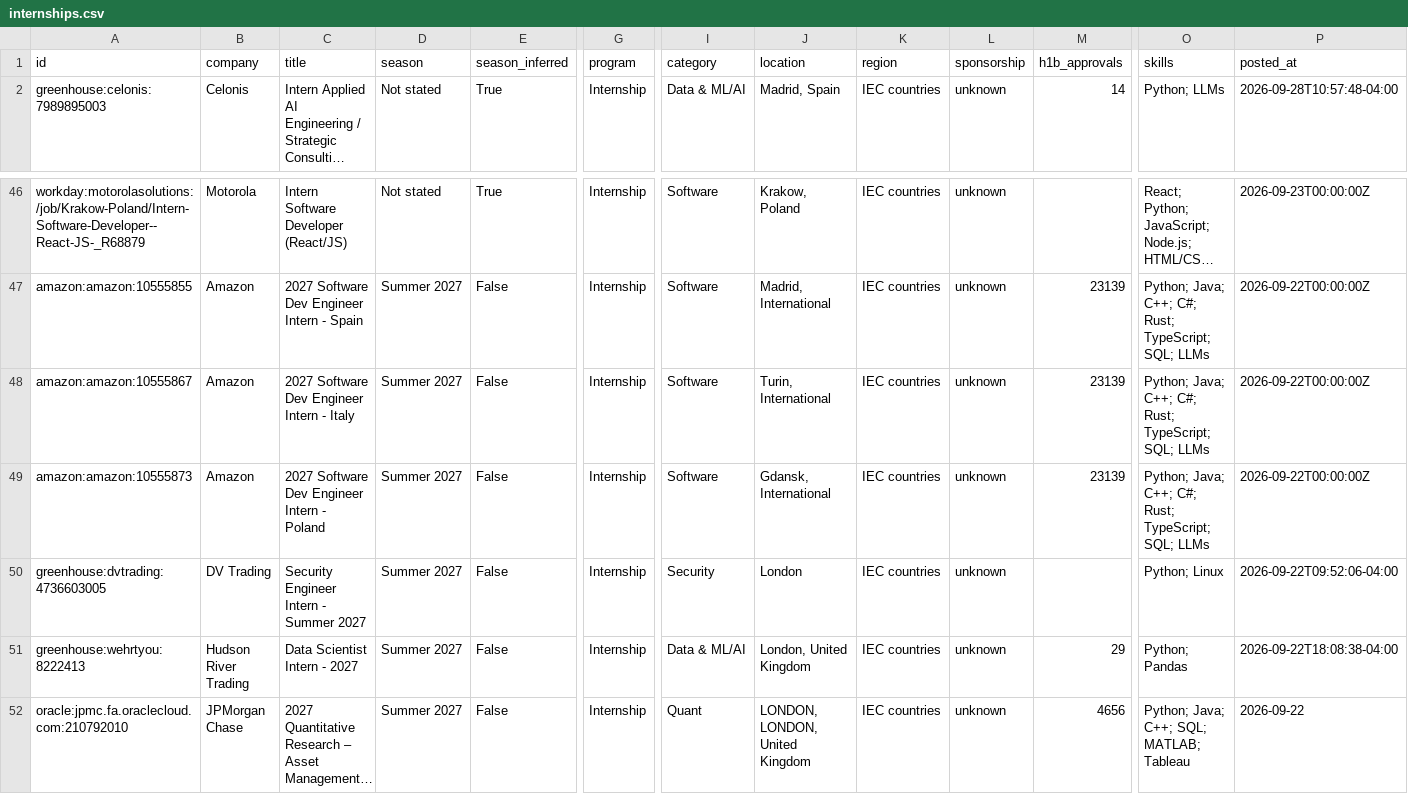
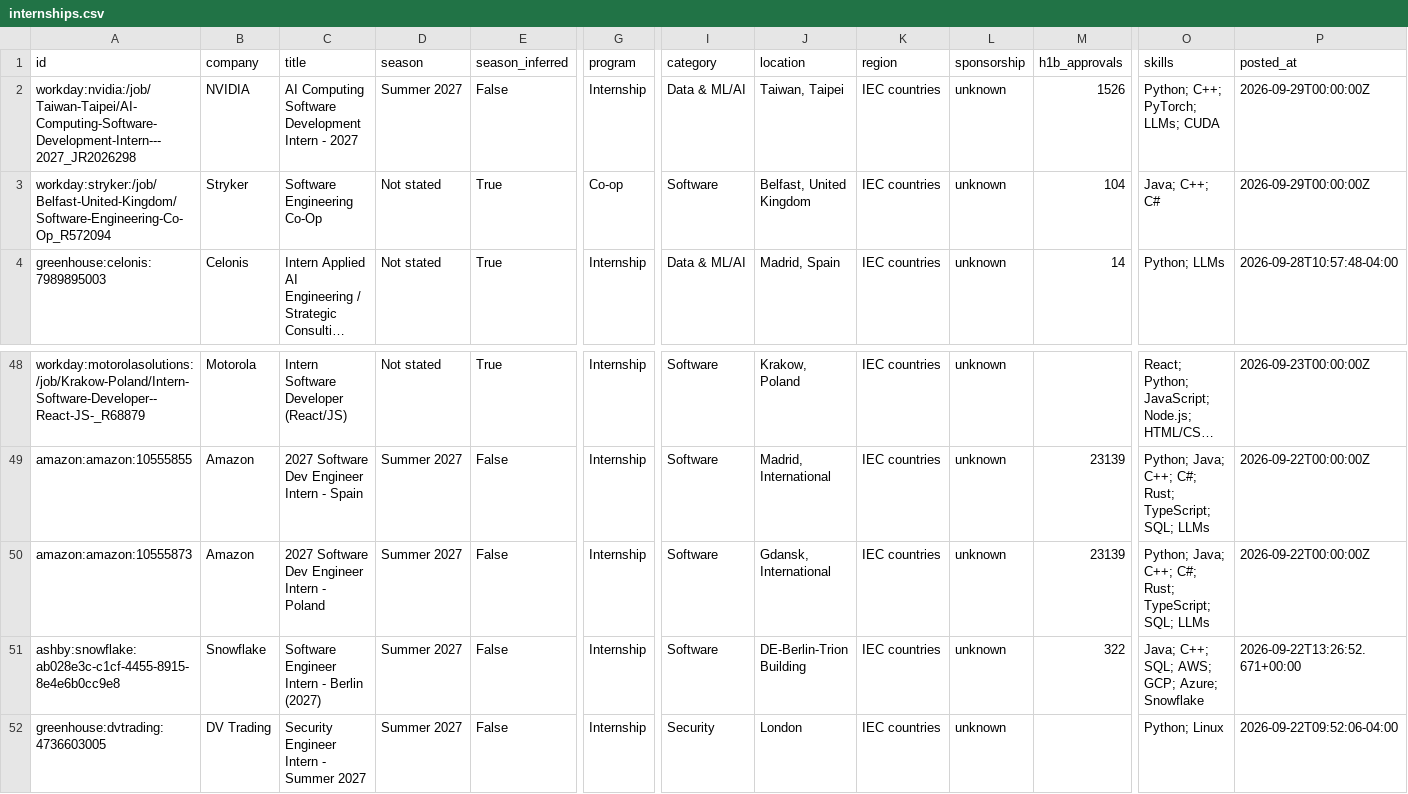
Before and after one commit to parkerhayashi/Automated-List-Of-Summer-2027-and-Fall-2026-Tech-Internships, a CSV file: data/internships.csv, drawn as a sheet; only a part is shown, gaps mark what is left out; the shorter side is filled out with more unchanged rows; long unchanged cells end in …; removed rows and columns are numbered as before the commit, all else as after; rows hold the shown columns only; the diff names each change by its address in the sheet, - before the commit and + after, or states it on an @@ line.

```diff
--- a/data/internships.csv
+++ b/data/internships.csv
+row 2: workday:nvidia:/job/Taiwan-Taipei/AI-Computing-Software-Development-Intern---2027_JR2026298 | NVIDIA | AI Computing Software Development Intern - 2027 | Summer 2027 | False | Internship | Data & ML/AI | Taiwan, Taipei | IEC countries | unknown | 1526 | Python; C++; PyTorch; LLMs; CUDA | 2026-09-29T00:00:00Z
+row 3: workday:stryker:/job/Belfast-United-Kingdom/Software-Engineering-Co-Op_R572094 | Stryker | Software Engineering Co-Op | Not stated | True | Co-op | Software | Belfast, United Kingdom | IEC countries | unknown | 104 | Java; C++; C# | 2026-09-29T00:00:00Z
-row 48: amazon:amazon:10555867 | Amazon | 2027 Software Dev Engineer Intern - Italy | Summer 2027 | False | Internship | Software | Turin, International | IEC countries | unknown | 23139 | Python; Java; C++; C#; Rust; TypeScript; SQL; LLMs | 2026-09-22T00:00:00Z
+row 51: ashby:snowflake:ab028e3c-c1cf-4455-8915-8e4e6b0cc9e8 | Snowflake | Software Engineer Intern - Berlin (2027) | Summer 2027 | False | Internship | Software | DE-Berlin-Trion Building | IEC countries | unknown | 322 | Java; C++; SQL; AWS; GCP; Azure; Snowflake | 2026-09-22T13:26:52.671+00:00
```
Also changed, not shown: docs/internships.csv, 15 other files.
